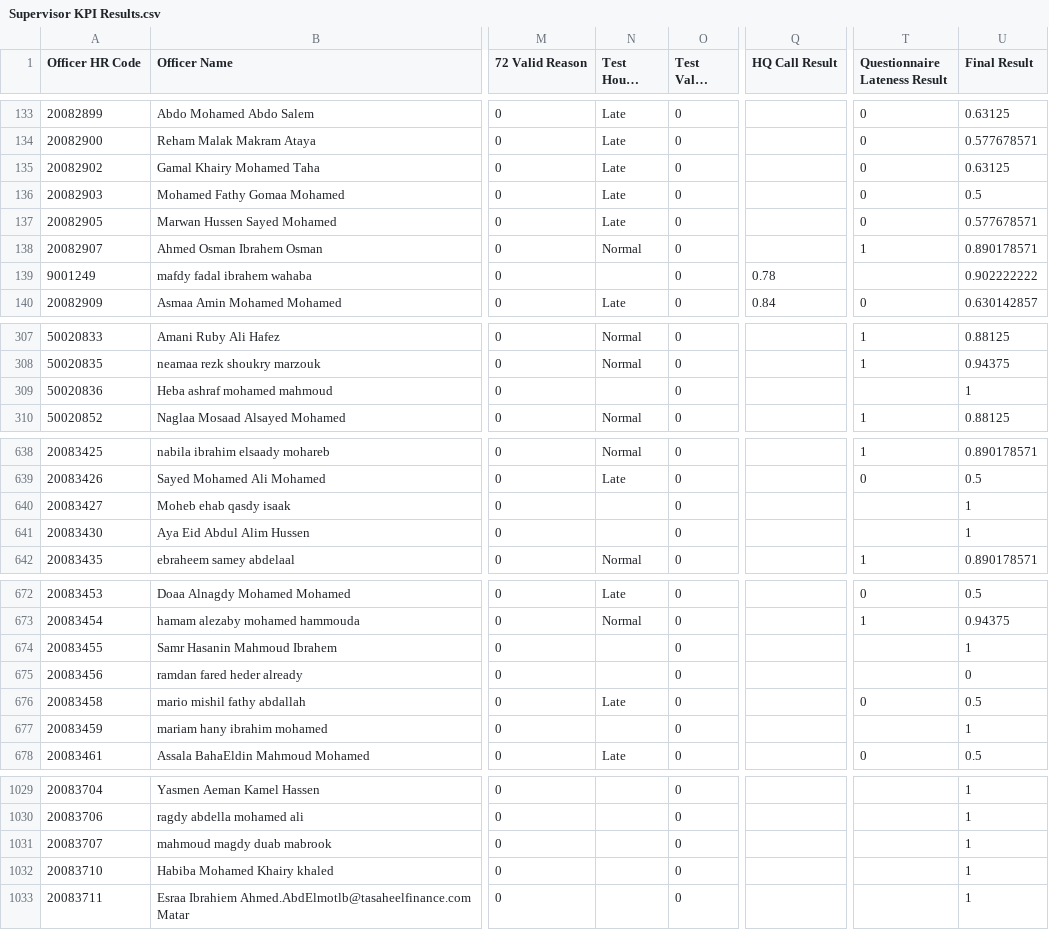
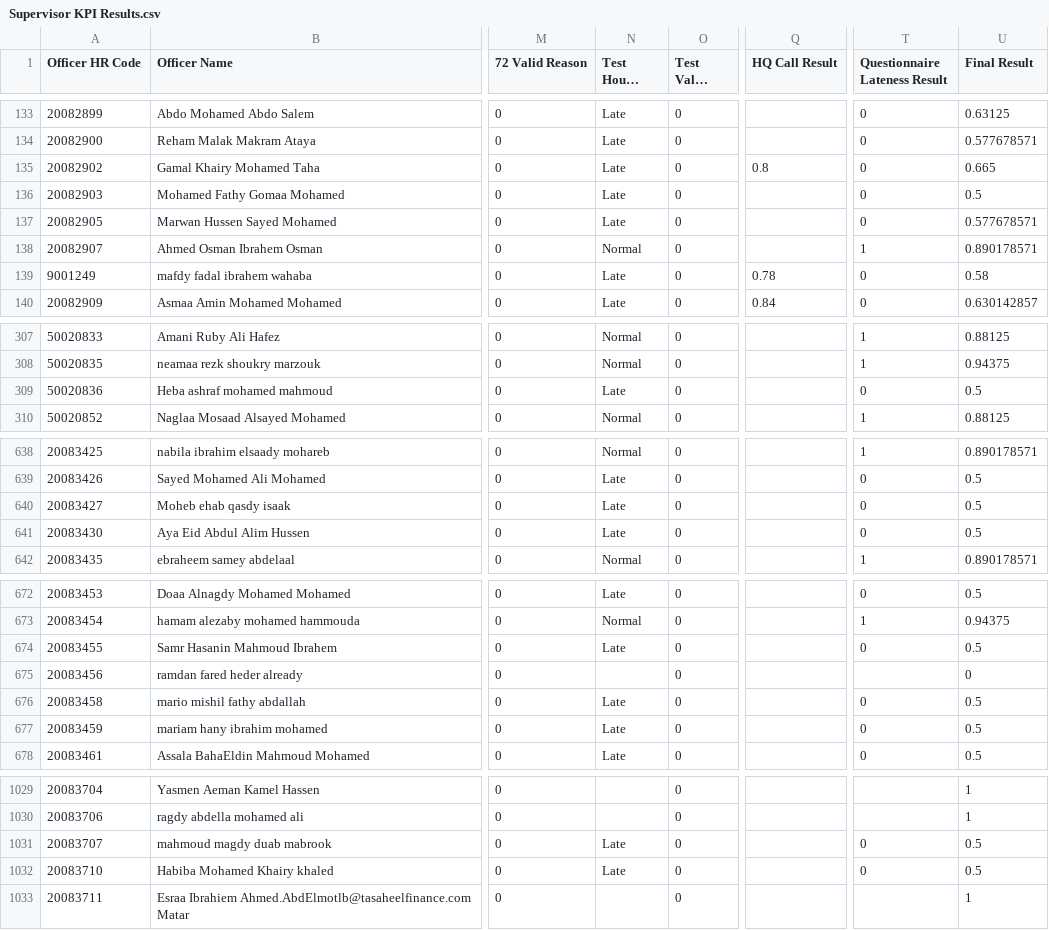
Before and after one commit to radwansalem2030/Halan_Onboarding_Report, a CSV file: Supervisor KPI Results.csv, drawn as a sheet; only a part is shown, gaps mark what is left out; long unchanged cells end in …; the diff covers the shown part only; the diff names each change by its address in the sheet, - before the commit and + after, or states it on an @@ line.

```diff
--- a/Supervisor KPI Results.csv
+++ b/Supervisor KPI Results.csv
-Q135 (HQ Call Result): (empty)
+Q135 (HQ Call Result): 0.8
-U135 (Final Result): 0.63125
+U135 (Final Result): 0.665
-N139 (Test Hours Latness): (empty)
+N139 (Test Hours Latness): Late
-T139 (Questionnaire Lateness Result): (empty)
+T139 (Questionnaire Lateness Result): 0
-U139 (Final Result): 0.902222222
+U139 (Final Result): 0.58
-N309 (Test Hours Latness): (empty)
+N309 (Test Hours Latness): Late
-T309 (Questionnaire Lateness Result): (empty)
+T309 (Questionnaire Lateness Result): 0
-U309 (Final Result): 1
+U309 (Final Result): 0.5
-N640:N641 (Test Hours Latness): (empty)
+N640:N641 (Test Hours Latness): Late
-T640:T641 (Questionnaire Lateness Result): (empty)
+T640:T641 (Questionnaire Lateness Result): 0
-U640:U641 (Final Result): 1
+U640:U641 (Final Result): 0.5
-N674 (Test Hours Latness): (empty)
+N674 (Test Hours Latness): Late
-T674 (Questionnaire Lateness Result): (empty)
+T674 (Questionnaire Lateness Result): 0
-U674 (Final Result): 1
+U674 (Final Result): 0.5
-N677 (Test Hours Latness): (empty)
+N677 (Test Hours Latness): Late
-T677 (Questionnaire Lateness Result): (empty)
+T677 (Questionnaire Lateness Result): 0
-U677 (Final Result): 1
+U677 (Final Result): 0.5
-N1031:N1032 (Test Hours Latness): (empty)
+N1031:N1032 (Test Hours Latness): Late
-T1031:T1032 (Questionnaire Lateness Result): (empty)
+T1031:T1032 (Questionnaire Lateness Result): 0
-U1031:U1032 (Final Result): 1
+U1031:U1032 (Final Result): 0.5
```
Also changed, not shown: 82 edited cells elsewhere in this file, data.csv.
